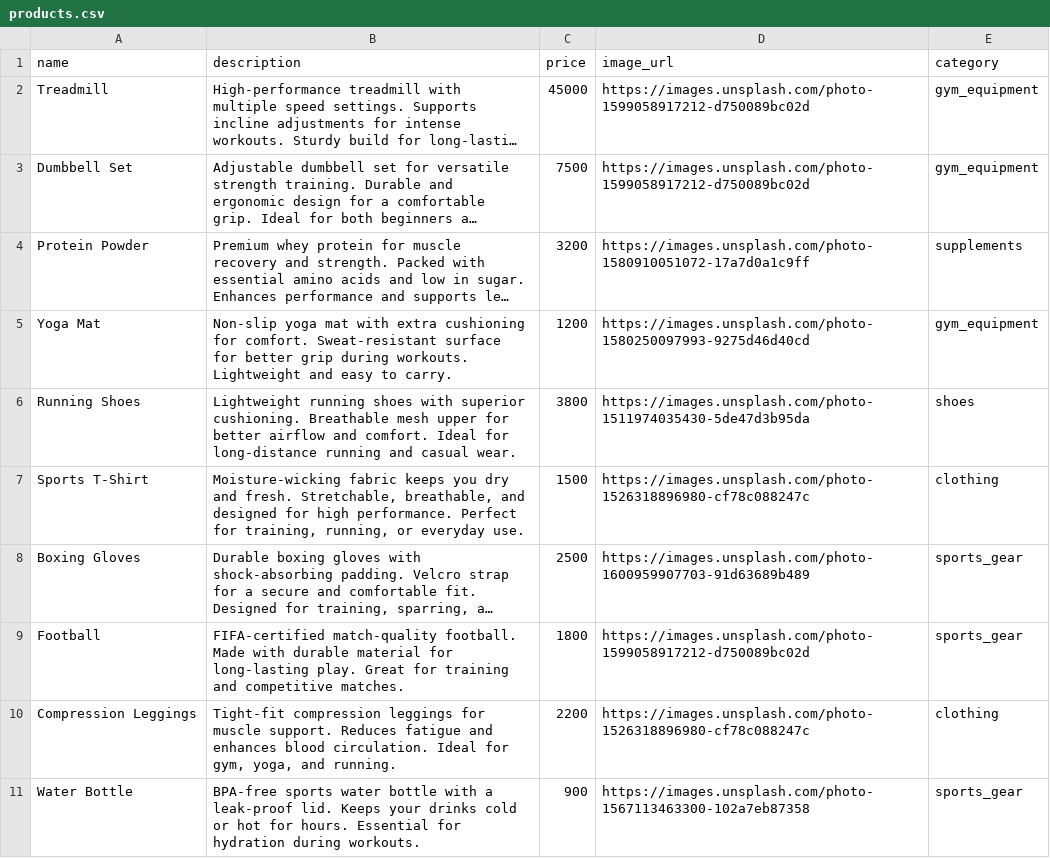
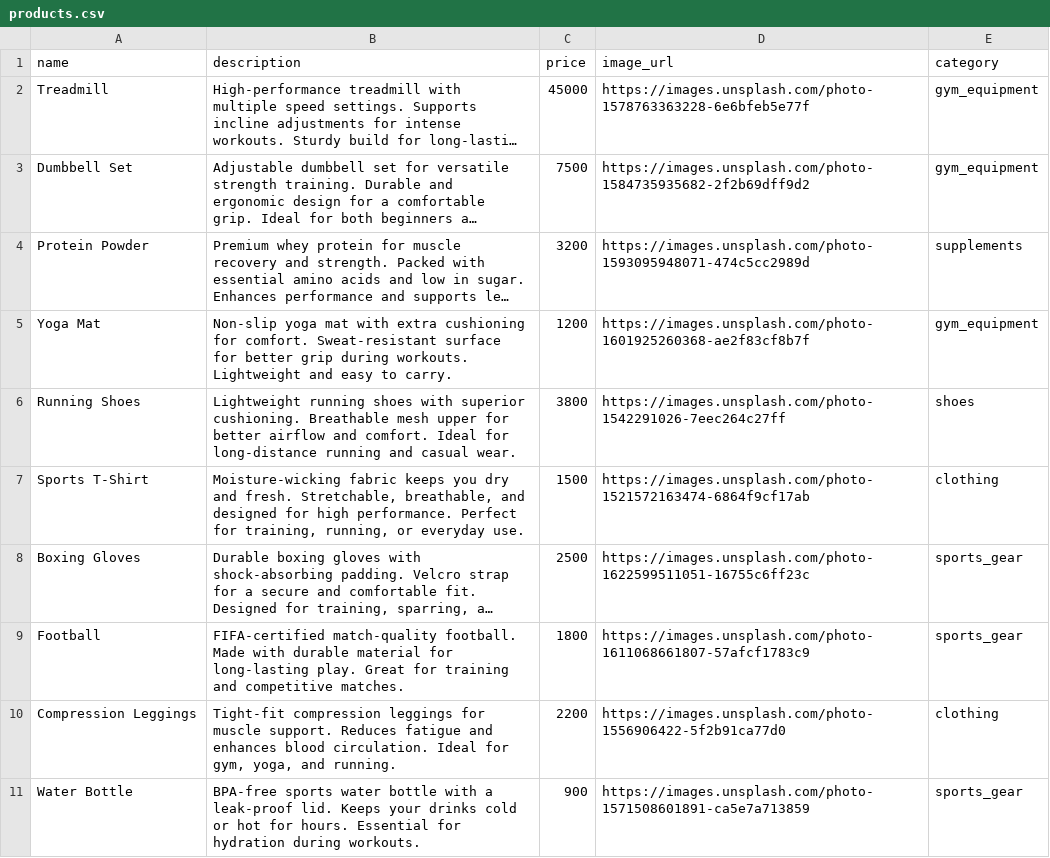
Before and after one commit to rudhipareek/SportsStore, a CSV file: products/products.csv, drawn as a sheet; only a part is shown; long unchanged cells end in …; the diff covers the shown part only; the diff names each change by its address in the sheet, - before the commit and + after, or states it on an @@ line.

```diff
--- a/products/products.csv
+++ b/products/products.csv
-D2 (image_url): https://images.unsplash.com/photo-1599058917212-d750089bc02d
+D2 (image_url): https://images.unsplash.com/photo-1578763363228-6e6bfeb5e77f
-D3 (image_url): https://images.unsplash.com/photo-1599058917212-d750089bc02d
+D3 (image_url): https://images.unsplash.com/photo-1584735935682-2f2b69dff9d2
-D4 (image_url): https://images.unsplash.com/photo-1580910051072-17a7d0a1c9ff
+D4 (image_url): https://images.unsplash.com/photo-1593095948071-474c5cc2989d
-D5 (image_url): https://images.unsplash.com/photo-1580250097993-9275d46d40cd
+D5 (image_url): https://images.unsplash.com/photo-1601925260368-ae2f83cf8b7f
-D6 (image_url): https://images.unsplash.com/photo-1511974035430-5de47d3b95da
+D6 (image_url): https://images.unsplash.com/photo-1542291026-7eec264c27ff
-D7 (image_url): https://images.unsplash.com/photo-1526318896980-cf78c088247c
+D7 (image_url): https://images.unsplash.com/photo-1521572163474-6864f9cf17ab
-D8 (image_url): https://images.unsplash.com/photo-1600959907703-91d63689b489
+D8 (image_url): https://images.unsplash.com/photo-1622599511051-16755c6ff23c
-D9 (image_url): https://images.unsplash.com/photo-1599058917212-d750089bc02d
+D9 (image_url): https://images.unsplash.com/photo-1611068661807-57afcf1783c9
-D10 (image_url): https://images.unsplash.com/photo-1526318896980-cf78c088247c
+D10 (image_url): https://images.unsplash.com/photo-1556906422-5f2b91ca77d0
-D11 (image_url): https://images.unsplash.com/photo-1567113463300-102a7eb87358
+D11 (image_url): https://images.unsplash.com/photo-1571508601891-ca5e7a713859
```
Also changed, not shown: 10 added rows elsewhere in this file, 16 other files.
